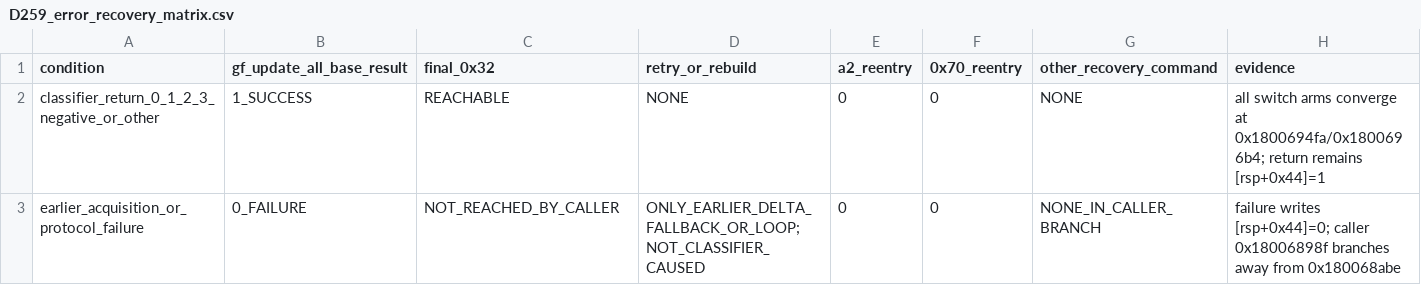
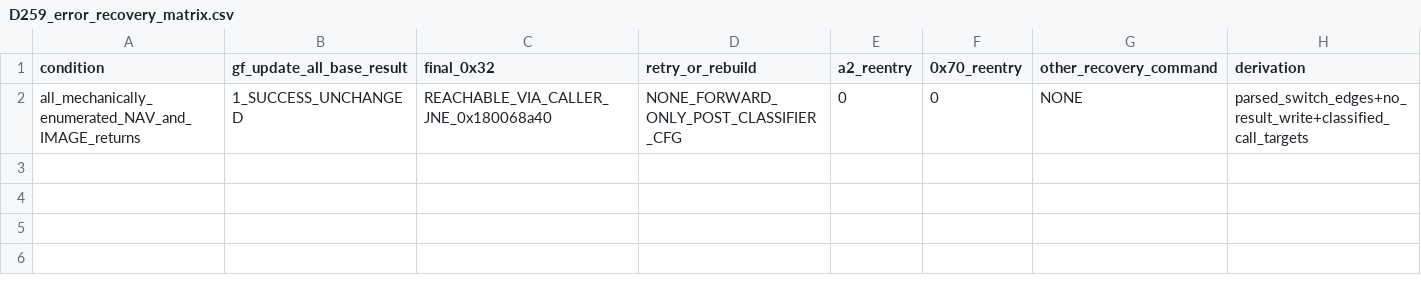
Before and after one commit to sorguido/goodix-27c6-5125, a CSV file: analysis/D259/D259_error_recovery_matrix.csv, drawn as a sheet.

```diff
--- a/analysis/D259/D259_error_recovery_matrix.csv
+++ b/analysis/D259/D259_error_recovery_matrix.csv
@@ -1,3 +1,2 @@
-condition,gf_update_all_base_result,final_0x32,retry_or_rebuild,a2_reentry,0x70_reentry,other_recovery_command,evidence
-classifier_return_0_1_2_3_negative_or_other,1_SUCCESS,REACHABLE,NONE,0,0,NONE,all switch arms converge at 0x1800694fa/0x1800696b4; return remains [rsp+0x44]=1
-earlier_acquisition_or_protocol_failure,0_FAILURE,NOT_REACHED_BY_CALLER,ONLY_EARLIER_DELTA_FALLBACK_OR_LOOP; NOT_CLASSIFIER_CAUSED,0,0,NONE_IN_CALLER_BRANCH,failure writes [rsp+0x44]=0; caller 0x18006898f branches away from 0x180068abe
+condition,gf_update_all_base_result,final_0x32,retry_or_rebuild,a2_reentry,0x70_reentry,other_recovery_command,derivation
+all_mechanically_enumerated_NAV_and_IMAGE_returns,1_SUCCESS_UNCHANGED,REACHABLE_VIA_CALLER_JNE_0x180068a40,NONE_FORWARD_ONLY_POST_CLASSIFIER_CFG,0,0,NONE,parsed_switch_edges+no_result_write+classified_call_targets
```
Also changed, not shown: analysis/D259/D259_cache_effect_matrix.csv, analysis/D259/D259_post_classifier_wire_effect_matrix.csv, 24 other files.
